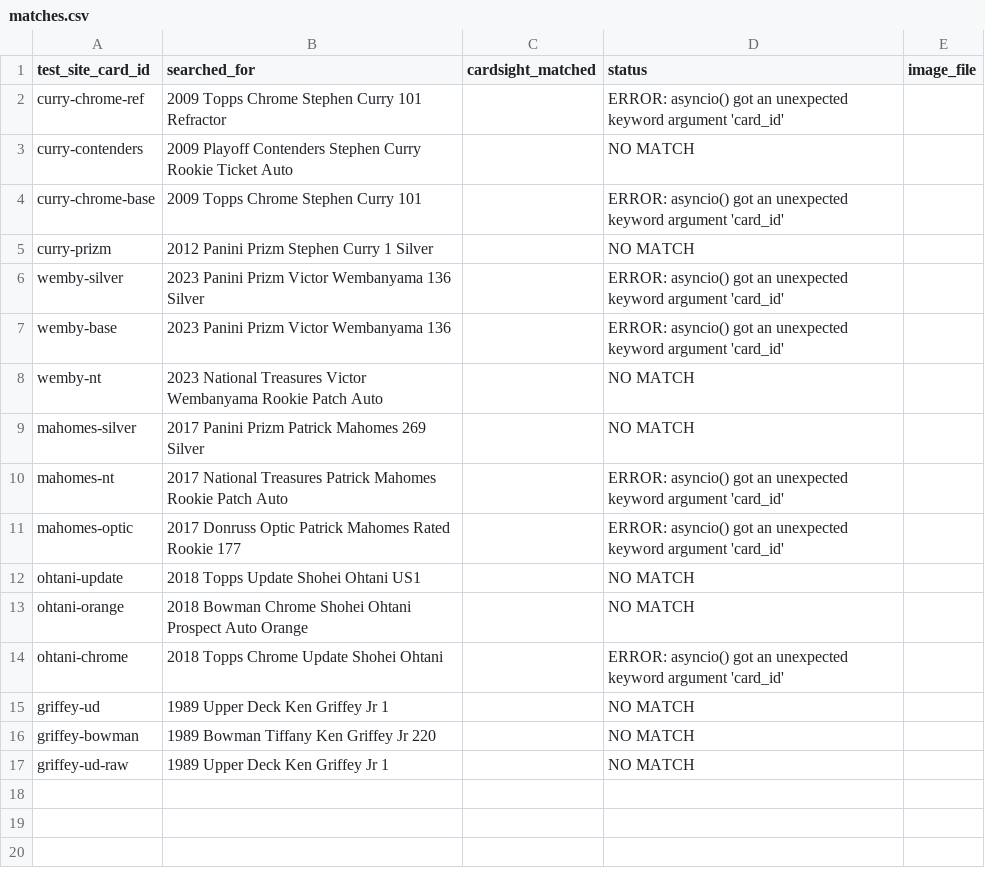
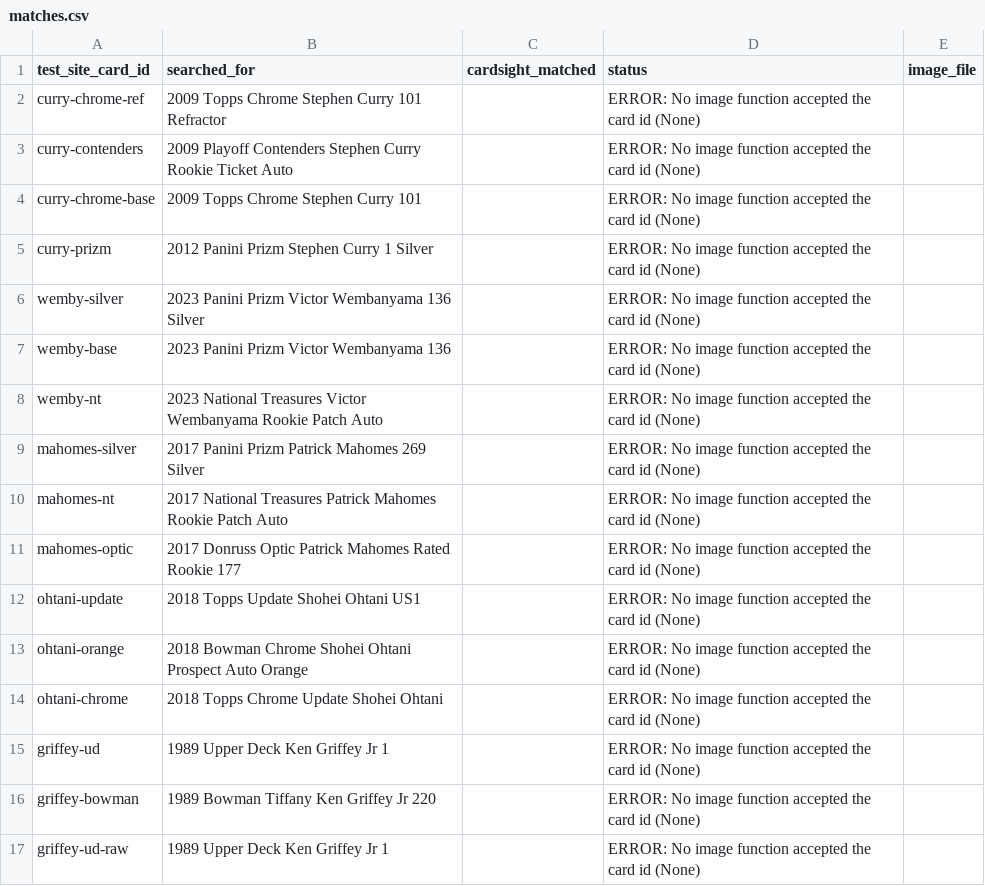
Before and after one commit to kyleschaack8/Pulled, a CSV file: images/cards/matches.csv, drawn as a sheet.

```diff
--- a/images/cards/matches.csv
+++ b/images/cards/matches.csv
@@ -1,17 +1,17 @@
 test_site_card_id,searched_for,cardsight_matched,status,image_file
-curry-chrome-ref,2009 Topps Chrome Stephen Curry 101 Refractor,,ERROR: asyncio() got an unexpected keyword argument 'card_id',
-curry-contenders,2009 Playoff Contenders Stephen Curry Rookie Ticket Auto,,NO MATCH,
-curry-chrome-base,2009 Topps Chrome Stephen Curry 101,,ERROR: asyncio() got an unexpected keyword argument 'card_id',
-curry-prizm,2012 Panini Prizm Stephen Curry 1 Silver,,NO MATCH,
-wemby-silver,2023 Panini Prizm Victor Wembanyama 136 Silver,,ERROR: asyncio() got an unexpected keyword argument 'card_id',
-wemby-base,2023 Panini Prizm Victor Wembanyama 136,,ERROR: asyncio() got an unexpected keyword argument 'card_id',
-wemby-nt,2023 National Treasures Victor Wembanyama Rookie Patch Auto,,NO MATCH,
-mahomes-silver,2017 Panini Prizm Patrick Mahomes 269 Silver,,NO MATCH,
-mahomes-nt,2017 National Treasures Patrick Mahomes Rookie Patch Auto,,ERROR: asyncio() got an unexpected keyword argument 'card_id',
-mahomes-optic,2017 Donruss Optic Patrick Mahomes Rated Rookie 177,,ERROR: asyncio() got an unexpected keyword argument 'card_id',
-ohtani-update,2018 Topps Update Shohei Ohtani US1,,NO MATCH,
-ohtani-orange,2018 Bowman Chrome Shohei Ohtani Prospect Auto Orange,,NO MATCH,
-ohtani-chrome,2018 Topps Chrome Update Shohei Ohtani,,ERROR: asyncio() got an unexpected keyword argument 'card_id',
-griffey-ud,1989 Upper Deck Ken Griffey Jr 1,,NO MATCH,
-griffey-bowman,1989 Bowman Tiffany Ken Griffey Jr 220,,NO MATCH,
-griffey-ud-raw,1989 Upper Deck Ken Griffey Jr 1,,NO MATCH,
+curry-chrome-ref,2009 Topps Chrome Stephen Curry 101 Refractor,,ERROR: No image function accepted the card id (None),
+curry-contenders,2009 Playoff Contenders Stephen Curry Rookie Ticket Auto,,ERROR: No image function accepted the card id (None),
+curry-chrome-base,2009 Topps Chrome Stephen Curry 101,,ERROR: No image function accepted the card id (None),
+curry-prizm,2012 Panini Prizm Stephen Curry 1 Silver,,ERROR: No image function accepted the card id (None),
+wemby-silver,2023 Panini Prizm Victor Wembanyama 136 Silver,,ERROR: No image function accepted the card id (None),
+wemby-base,2023 Panini Prizm Victor Wembanyama 136,,ERROR: No image function accepted the card id (None),
+wemby-nt,2023 National Treasures Victor Wembanyama Rookie Patch Auto,,ERROR: No image function accepted the card id (None),
+mahomes-silver,2017 Panini Prizm Patrick Mahomes 269 Silver,,ERROR: No image function accepted the card id (None),
+mahomes-nt,2017 National Treasures Patrick Mahomes Rookie Patch Auto,,ERROR: No image function accepted the card id (None),
+mahomes-optic,2017 Donruss Optic Patrick Mahomes Rated Rookie 177,,ERROR: No image function accepted the card id (None),
+ohtani-update,2018 Topps Update Shohei Ohtani US1,,ERROR: No image function accepted the card id (None),
+ohtani-orange,2018 Bowman Chrome Shohei Ohtani Prospect Auto Orange,,ERROR: No image function accepted the card id (None),
+ohtani-chrome,2018 Topps Chrome Update Shohei Ohtani,,ERROR: No image function accepted the card id (None),
+griffey-ud,1989 Upper Deck Ken Griffey Jr 1,,ERROR: No image function accepted the card id (None),
+griffey-bowman,1989 Bowman Tiffany Ken Griffey Jr 220,,ERROR: No image function accepted the card id (None),
+griffey-ud-raw,1989 Upper Deck Ken Griffey Jr 1,,ERROR: No image function accepted the card id (None),
```
